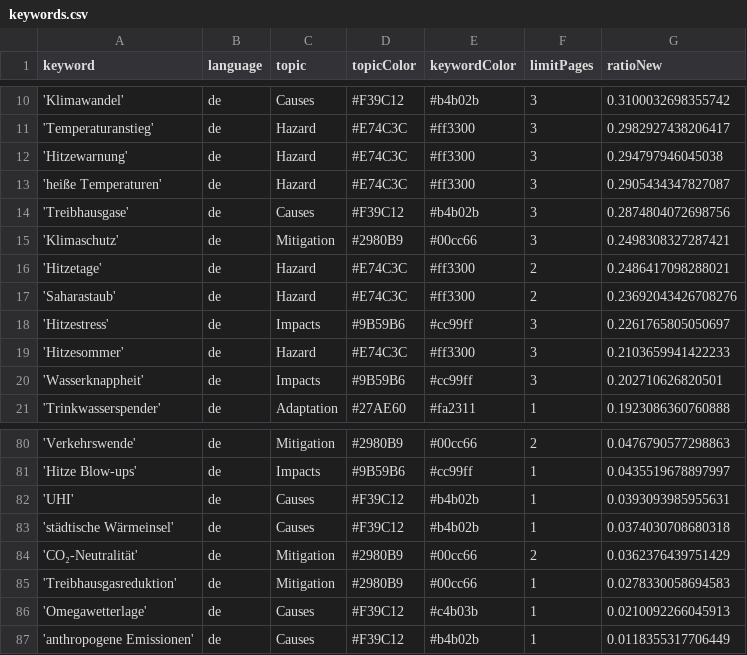
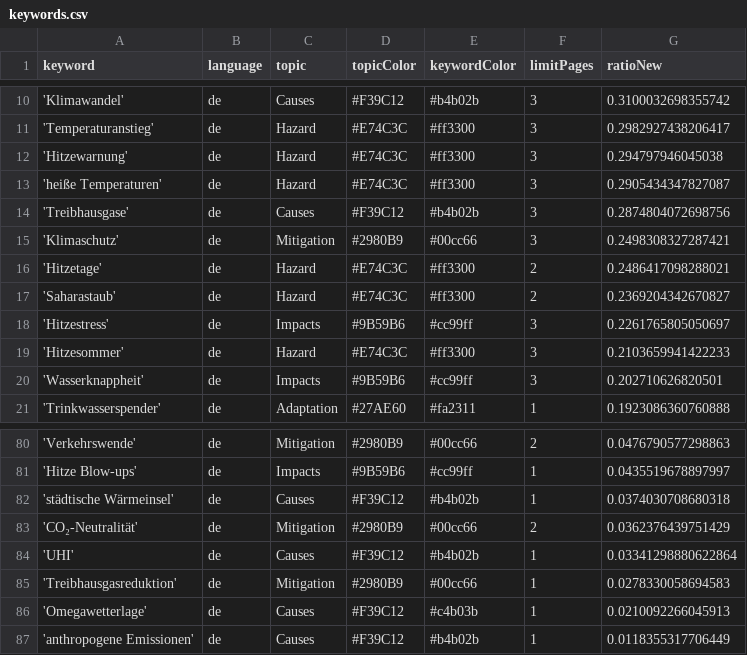
Before and after one commit to hannak555-news/heatIsComing, a CSV file: keywords.csv, drawn as a sheet; only a part is shown, gaps mark what is left out.

Commit message:
Commit from GitHub Actions (harvest:0.0)

```diff
--- a/keywords.csv
+++ b/keywords.csv
@@ -16,3 +16,3 @@ keyword,language,topic,topicColor,keywordColor,limitPages,ratioNew
 'Hitzetage',de,Hazard,#E74C3C,#ff3300,2,0.2486417098288021
-'Saharastaub',de,Hazard,#E74C3C,#ff3300,2,0.23692043426708276
+'Saharastaub',de,Hazard,#E74C3C,#ff3300,2,0.2369204342670827
 'Hitzestress',de,Impacts,#9B59B6,#cc99ff,3,0.2261765805050697
@@ -81,5 +81,5 @@ keyword,language,topic,topicColor,keywordColor,limitPages,ratioNew
 'Hitze Blow-ups',de,Impacts,#9B59B6,#cc99ff,1,0.0435519678897997
-'UHI',de,Causes,#F39C12,#b4b02b,1,0.0393093985955631
 'städtische Wärmeinsel',de,Causes,#F39C12,#b4b02b,1,0.0374030708680318
 'CO₂-Neutralität',de,Mitigation,#2980B9,#00cc66,2,0.0362376439751429
+'UHI',de,Causes,#F39C12,#b4b02b,1,0.03341298880622864
 'Treibhausgasreduktion',de,Mitigation,#2980B9,#00cc66,1,0.0278330058694583
```
